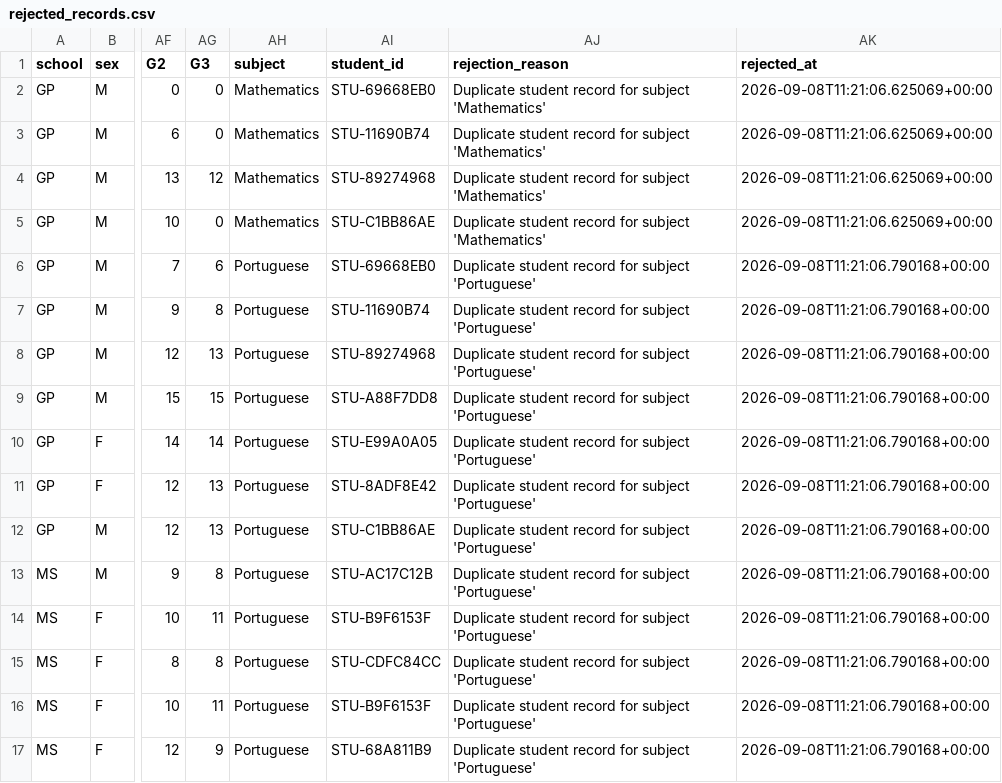
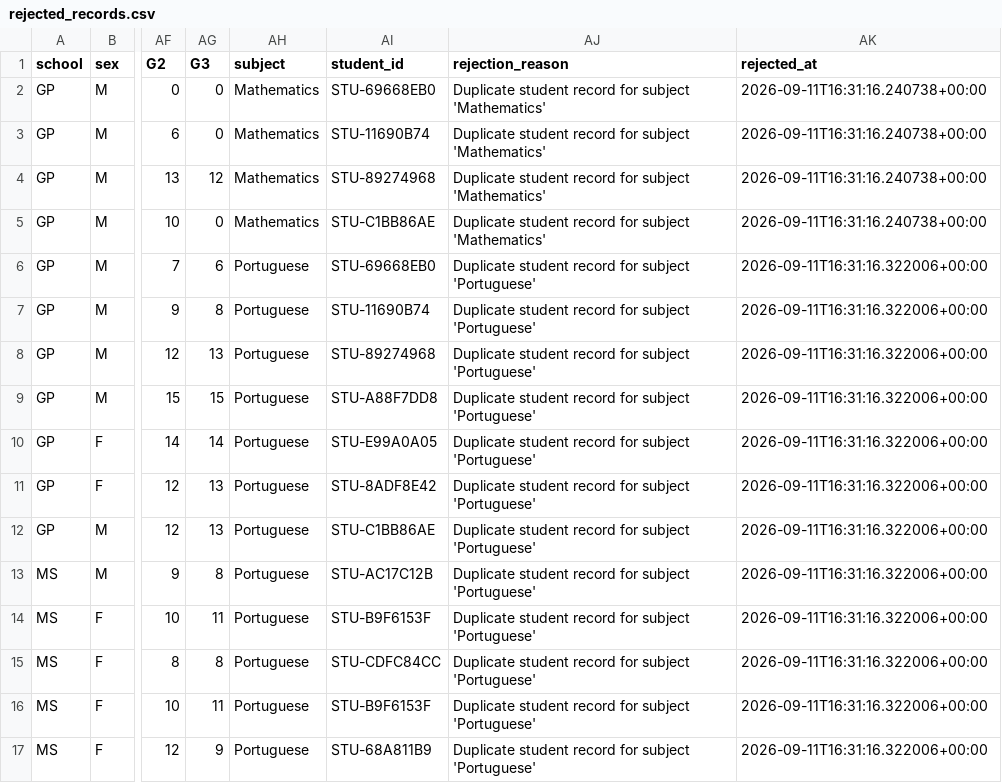
Before and after one commit to Anurag0018/mlops_assignment, a CSV file: data/rejected/rejected_records.csv, drawn as a sheet; only a part is shown, gaps mark what is left out; the diff names each change by its address in the sheet, - before the commit and + after, or states it on an @@ line.

Commit message:
Update ingestion audit and rejected records with new extraction dates and file paths
- Changed source paths in ingestion_audit.json to reflect new directory structure
- Updated extraction dates for records in ingestion_audit.json and rejected_records.csv to 2026-09-11
- Ensured consistency in duplicate student records across both files

```diff
--- a/data/rejected/rejected_records.csv
+++ b/data/rejected/rejected_records.csv
-AK2:AK5 (rejected_at): 2026-09-08T11:21:06.625069+00:00
+AK2:AK5 (rejected_at): 2026-09-11T16:31:16.240738+00:00
-AK6:AK17 (rejected_at): 2026-09-08T11:21:06.790168+00:00
+AK6:AK17 (rejected_at): 2026-09-11T16:31:16.322006+00:00
```
Also changed, not shown: 5 other files.
